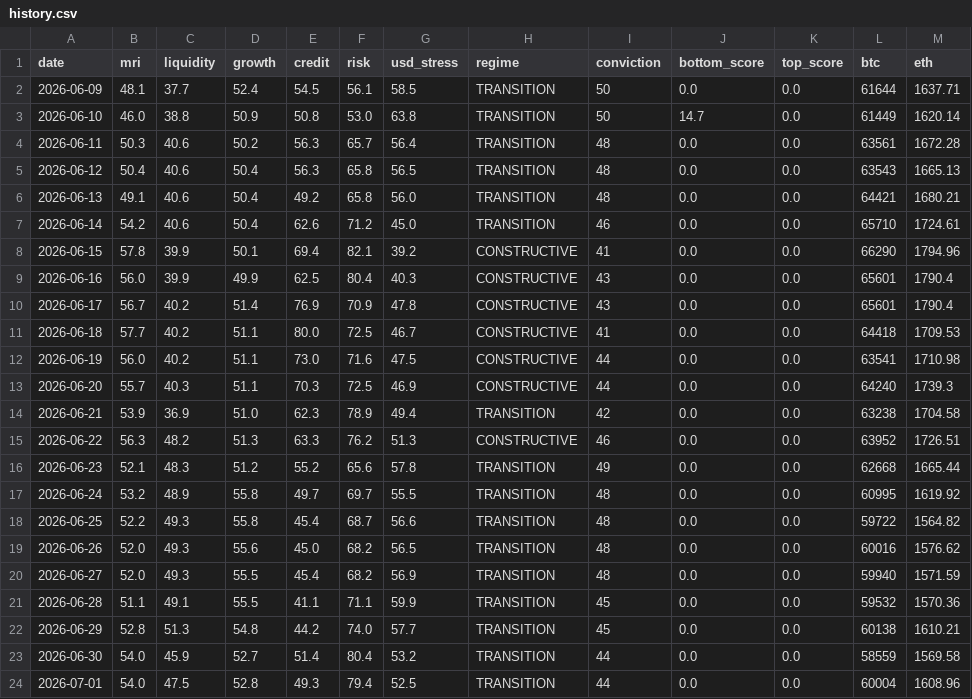
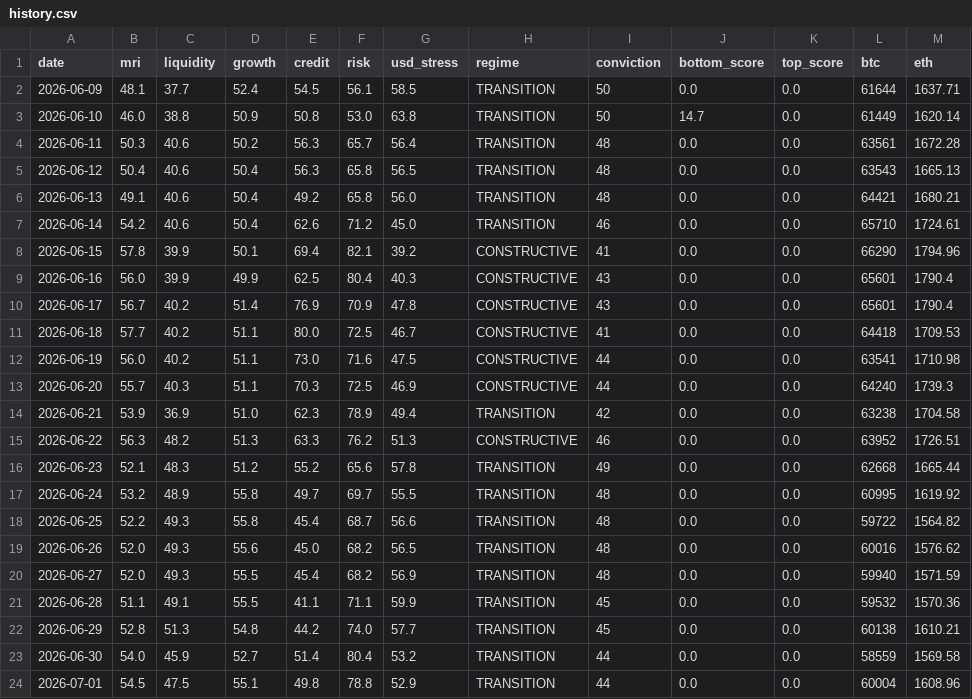
Before and after one commit to noahdeitmerg-svg/makro-dashboard, a CSV file: history.csv, drawn as a sheet.

```diff
--- a/history.csv
+++ b/history.csv
@@ -23,2 +23,2 @@ date,mri,liquidity,growth,credit,risk,usd_stress,regime,conviction,bottom_score,
 2026-06-30,54.0,45.9,52.7,51.4,80.4,53.2,TRANSITION,44,0.0,0.0,58559,1569.58
-2026-07-01,54.0,47.5,52.8,49.3,79.4,52.5,TRANSITION,44,0.0,0.0,60004,1608.96
+2026-07-01,54.5,47.5,55.1,49.8,78.8,52.9,TRANSITION,44,0.0,0.0,60004,1608.96
```
Also changed, not shown: 2 other files.
